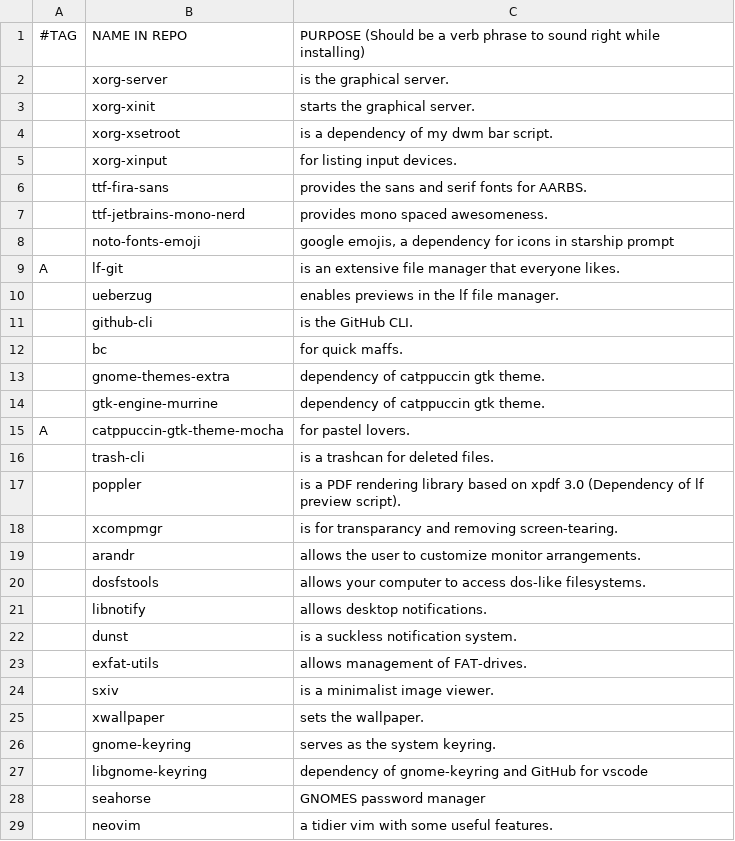
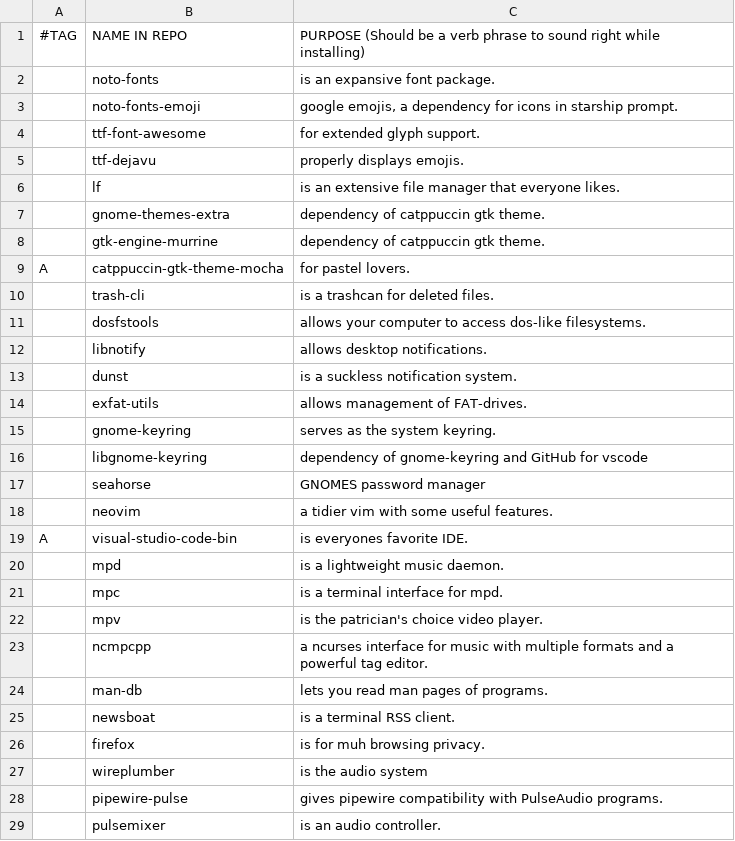
Before and after one commit to askeko/AARBS-wayland, a CSV file: progs.csv, drawn as a sheet; only a part is shown; the shorter side is filled out with more unchanged rows.

Commit message:
Update progs.csv

```diff
--- a/progs.csv
+++ b/progs.csv
@@ -1,13 +1,7 @@
 #TAG,NAME IN REPO, PURPOSE (Should be a verb phrase to sound right while installing)
-,xorg-server,"is the graphical server."
-,xorg-xinit,"starts the graphical server."
-,xorg-xsetroot,"is a dependency of my dwm bar script."
-,xorg-xinput,"for listing input devices."
-,ttf-fira-sans,"provides the sans and serif fonts for AARBS."
-,ttf-jetbrains-mono-nerd,"provides mono spaced awesomeness."
-,noto-fonts-emoji,"google emojis, a dependency for icons in starship prompt"
-A,lf-git,"is an extensive file manager that everyone likes."
-,ueberzug,"enables previews in the lf file manager."
-,github-cli,"is the GitHub CLI."
-,bc,"for quick maffs."
+,noto-fonts,"is an expansive font package."
+,noto-fonts-emoji,"google emojis, a dependency for icons in starship prompt."
+,ttf-font-awesome,"for extended glyph support."
+,ttf-dejavu,"properly displays emojis."
+,lf,"is an extensive file manager that everyone likes."
 ,gnome-themes-extra,"dependency of catppuccin gtk theme."
@@ -16,5 +10,2 @@ A,catppuccin-gtk-theme-mocha,"for pastel lovers."
 ,trash-cli,"is a trashcan for deleted files."
-,poppler,"is a PDF rendering library based on xpdf 3.0 (Dependency of lf preview script)."
-,xcompmgr,"is for transparancy and removing screen-tearing."
-,arandr,"allows the user to customize monitor arrangements."
 ,dosfstools,"allows your computer to access dos-like filesystems."
@@ -23,4 +14,2 @@ A,catppuccin-gtk-theme-mocha,"for pastel lovers."
 ,exfat-utils,"allows management of FAT-drives."
-,sxiv,"is a minimalist image viewer."
-,xwallpaper,"sets the wallpaper."
 ,gnome-keyring,"serves as the system keyring."
```
